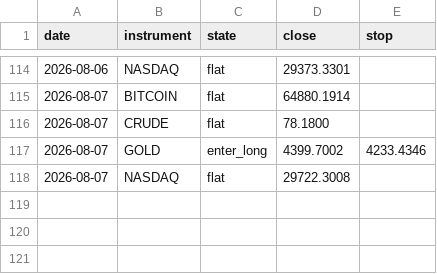
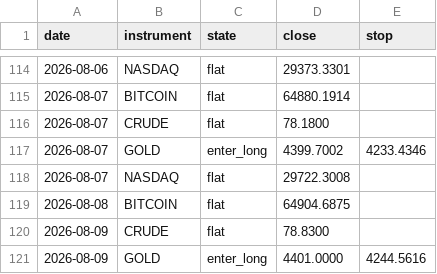
Before and after one commit to ChenGamingIL/falxi-trend-terminal, a CSV file: forward_log.csv, drawn as a sheet; only a part is shown, gaps mark what is left out; the diff names each change by its address in the sheet, - before the commit and + after, or states it on an @@ line.

Commit message:
journal: daily state

```diff
--- a/forward_log.csv
+++ b/forward_log.csv
+row 119: 2026-08-08 | BITCOIN | flat | 64904.6875
+row 120: 2026-08-09 | CRUDE | flat | 78.8300
+row 121: 2026-08-09 | GOLD | enter_long | 4401.0000 | 4244.5616
```
